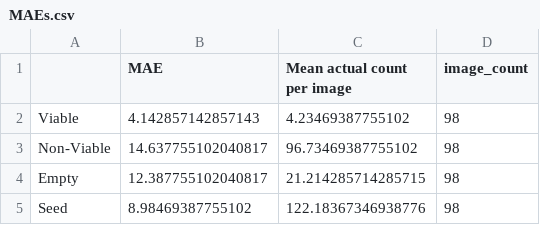
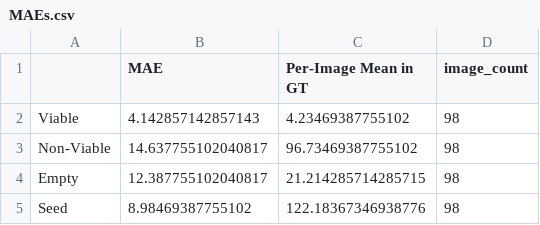
Before and after one commit to JATamura/TZSegmenting, a CSV file: agreement_analysis/post_quality_check/MAEs.csv, drawn as a sheet.

Commit message:
Minor changes to improve clarity. Additional summaries of seed counts. Some methods for plotting annotation examples.

```diff
--- a/agreement_analysis/post_quality_check/MAEs.csv
+++ b/agreement_analysis/post_quality_check/MAEs.csv
@@ -1,2 +1,2 @@
-,MAE,Mean actual count per image,image_count
+,MAE,Per-Image Mean in GT,image_count
 Viable,4.142857142857143,4.23469387755102,98
```
Also changed, not shown: agreement_analysis/post_quality_check/MAEs_on_test_images.csv, agreement_analysis/pre_quality_check/MAEs.csv, 15 other files.
